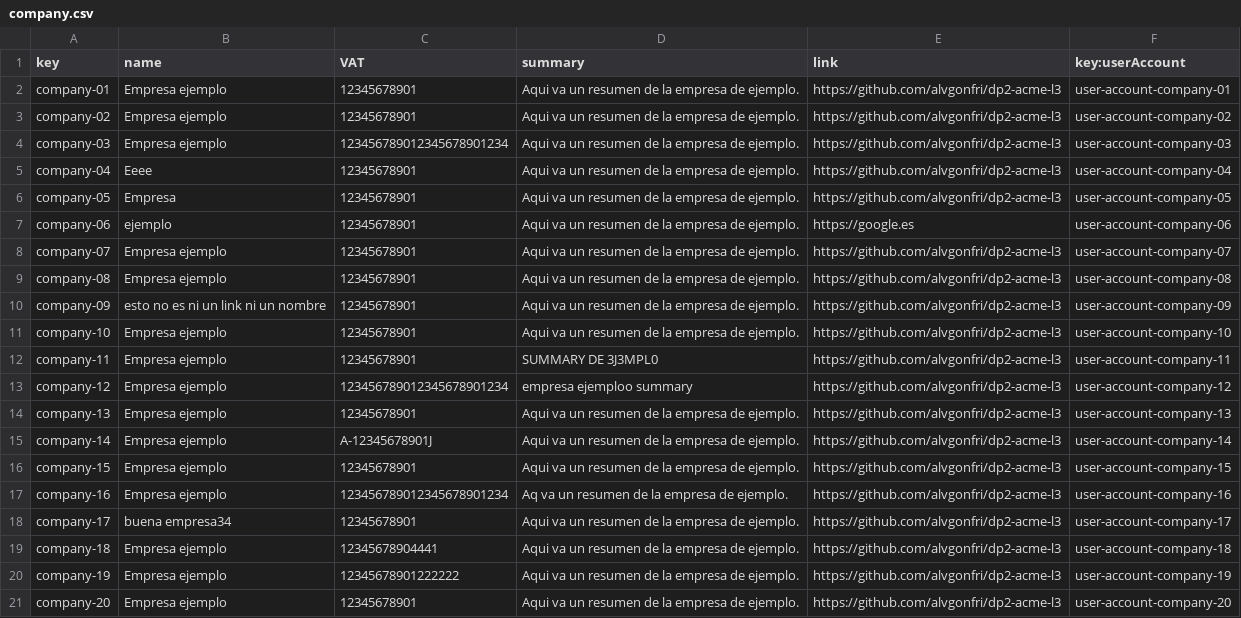
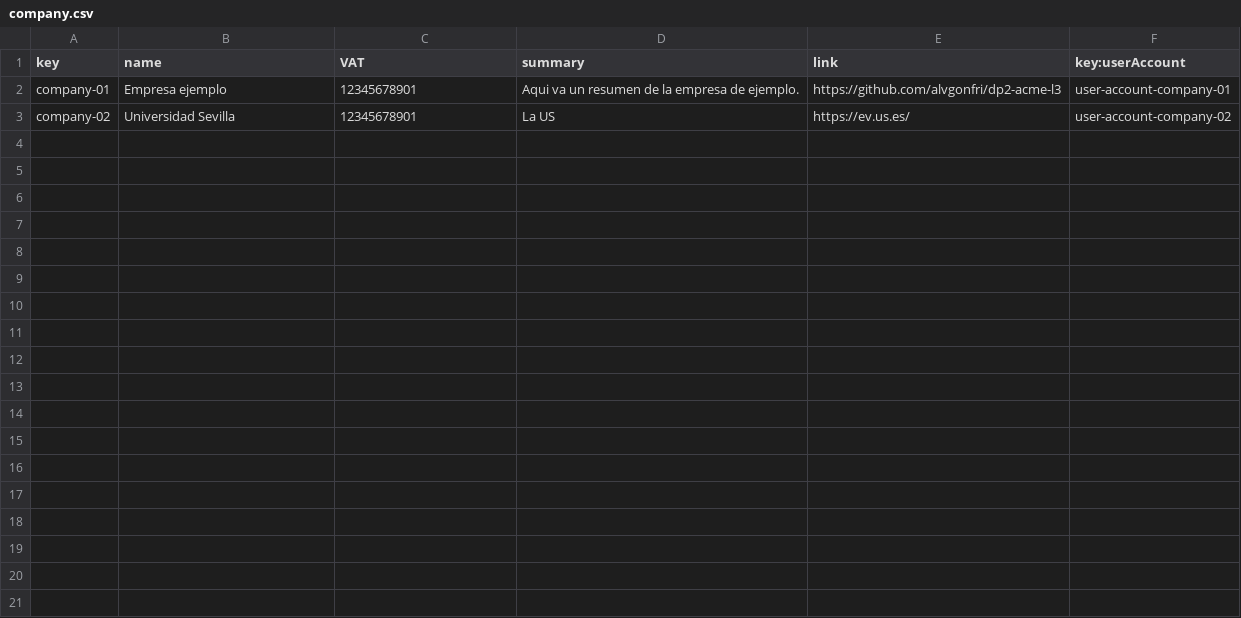
Before and after one commit to alvgonfri/dp2-acme-l3, a CSV file: Acme-L3-D04/src/main/webapp/WEB-INF/resources/sample-data/company.csv, drawn as a sheet.

Commit message:
Corregidos archivos de sample y hechos los del R20

```diff
--- a/Acme-L3-D04/src/main/webapp/WEB-INF/resources/sample-data/company.csv
+++ b/Acme-L3-D04/src/main/webapp/WEB-INF/resources/sample-data/company.csv
@@ -2,20 +2,2 @@ key,name,VAT,summary,link,key:userAccount
 company-01,Empresa ejemplo,12345678901,Aqui va un resumen de la empresa de ejemplo.,https://github.com/alvgonfri/dp2-acme-l3,user-account-company-01
-company-02,Empresa ejemplo,12345678901,Aqui va un resumen de la empresa de ejemplo.,https://github.com/alvgonfri/dp2-acme-l3,user-account-company-02
-company-03,Empresa ejemplo,123456789012345678901234,Aqui va un resumen de la empresa de ejemplo.,https://github.com/alvgonfri/dp2-acme-l3,user-account-company-03
-company-04,Eeee,12345678901,Aqui va un resumen de la empresa de ejemplo.,https://github.com/alvgonfri/dp2-acme-l3,user-account-company-04
-company-05,Empresa,12345678901,Aqui va un resumen de la empresa de ejemplo.,https://github.com/alvgonfri/dp2-acme-l3,user-account-company-05
-company-06,ejemplo,12345678901,Aqui va un resumen de la empresa de ejemplo.,https://google.es,user-account-company-06
-company-07,Empresa ejemplo,12345678901,Aqui va un resumen de la empresa de ejemplo.,https://github.com/alvgonfri/dp2-acme-l3,user-account-company-07
-company-08,Empresa ejemplo,12345678901,Aqui va un resumen de la empresa de ejemplo.,https://github.com/alvgonfri/dp2-acme-l3,user-account-company-08
-company-09,esto no es ni un link ni un nombre,12345678901,Aqui va un resumen de la empresa de ejemplo.,https://github.com/alvgonfri/dp2-acme-l3,user-account-company-09
-company-10,Empresa ejemplo,12345678901,Aqui va un resumen de la empresa de ejemplo.,https://github.com/alvgonfri/dp2-acme-l3,user-account-company-10
-company-11,Empresa ejemplo,12345678901,SUMMARY DE 3J3MPL0,https://github.com/alvgonfri/dp2-acme-l3,user-account-company-11
-company-12,Empresa ejemplo,123456789012345678901234,empresa ejemploo summary,https://github.com/alvgonfri/dp2-acme-l3,user-account-company-12
-company-13,Empresa ejemplo,12345678901,Aqui va un resumen de la empresa de ejemplo.,https://github.com/alvgonfri/dp2-acme-l3,user-account-company-13
-company-14,Empresa ejemplo,A-12345678901J,Aqui va un resumen de la empresa de ejemplo.,https://github.com/alvgonfri/dp2-acme-l3,user-account-company-14
-company-15,Empresa ejemplo,12345678901,Aqui va un resumen de la empresa de ejemplo.,https://github.com/alvgonfri/dp2-acme-l3,user-account-company-15
-company-16,Empresa ejemplo,123456789012345678901234,Aq va un resumen de la empresa de ejemplo.,https://github.com/alvgonfri/dp2-acme-l3,user-account-company-16
-company-17,buena empresa34,12345678901,Aqui va un resumen de la empresa de ejemplo.,https://github.com/alvgonfri/dp2-acme-l3,user-account-company-17
-company-18,Empresa ejemplo,12345678904441,Aqui va un resumen de la empresa de ejemplo.,https://github.com/alvgonfri/dp2-acme-l3,user-account-company-18
-company-19,Empresa ejemplo,12345678901222222,Aqui va un resumen de la empresa de ejemplo.,https://github.com/alvgonfri/dp2-acme-l3,user-account-company-19
-company-20,Empresa ejemplo,12345678901,Aqui va un resumen de la empresa de ejemplo.,https://github.com/alvgonfri/dp2-acme-l3,user-account-company-20
+company-02,Universidad Sevilla,12345678901,La US,https://ev.us.es/,user-account-company-02
```
Also changed, not shown: Acme-L3-D04/src/main/webapp/WEB-INF/resources/sample-data/practicum-session.csv, Acme-L3-D04/src/main/webapp/WEB-INF/resources/sample-data/practicum.csv, 24 other files.
